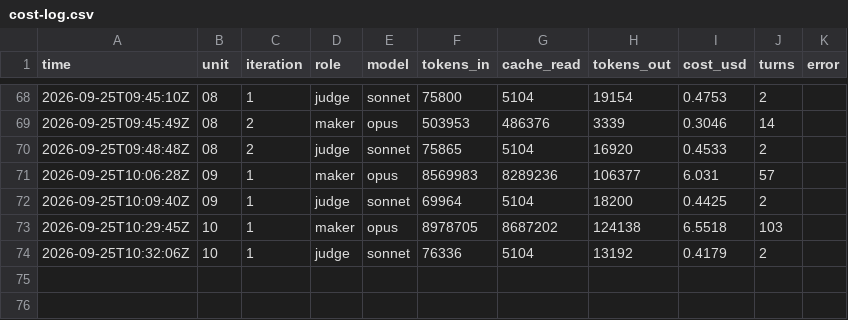
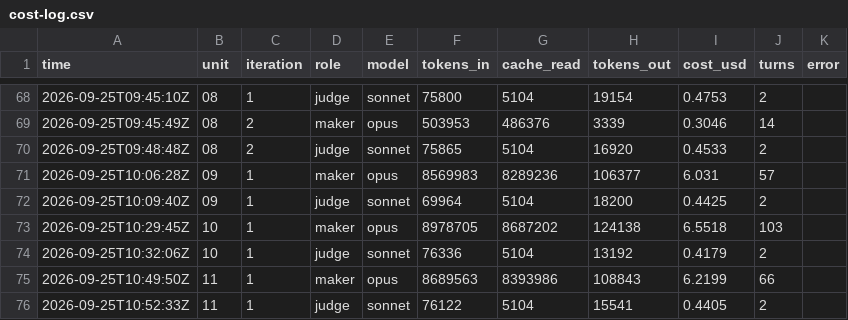
Before and after one commit to PERDANA-LLC/loop.engineering, a CSV file: loops/john-kjv-study/cost-log.csv, drawn as a sheet; only a part is shown, gaps mark what is left out; the diff names each change by its address in the sheet, - before the commit and + after, or states it on an @@ line.

```diff
--- a/loops/john-kjv-study/cost-log.csv
+++ b/loops/john-kjv-study/cost-log.csv
+row 75: 2026-09-25T10:49:50Z | 11 | 1 | maker | opus | 8689563 | 8393986 | 108843 | 6.2199 | 66
+row 76: 2026-09-25T10:52:33Z | 11 | 1 | judge | sonnet | 76122 | 5104 | 15541 | 0.4405 | 2
```
Also changed, not shown: loops/john-kjv-study/loop-log.csv, loops/john-kjv-study/units.tsv, 7 other files.
